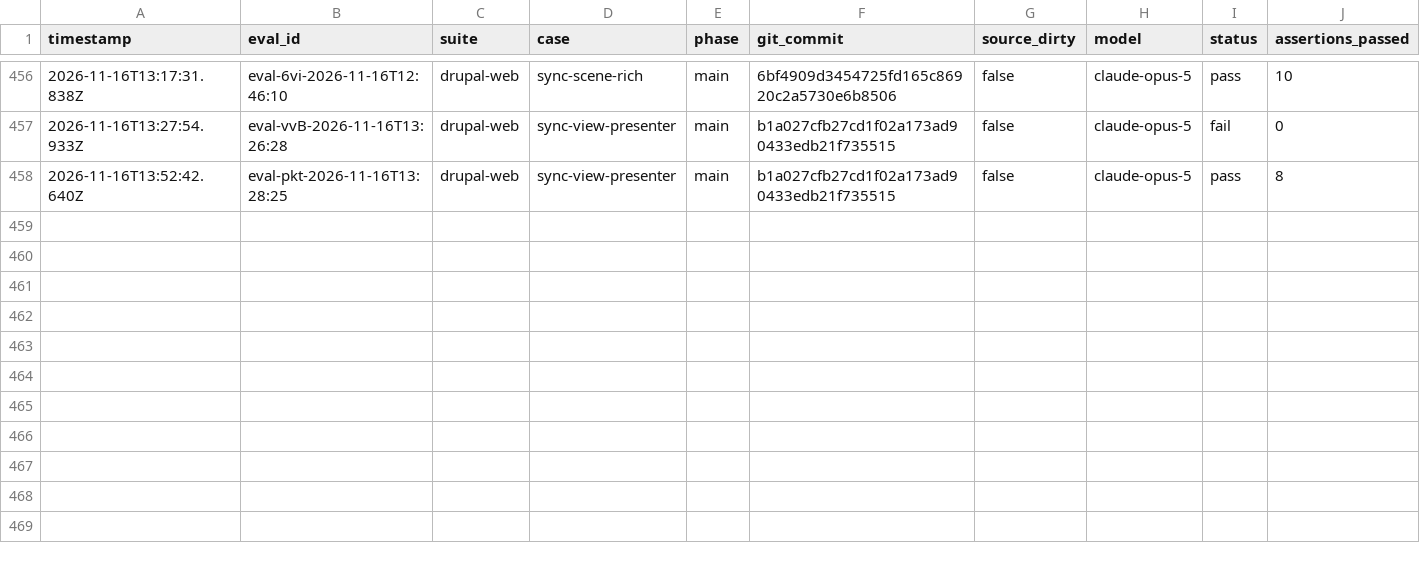
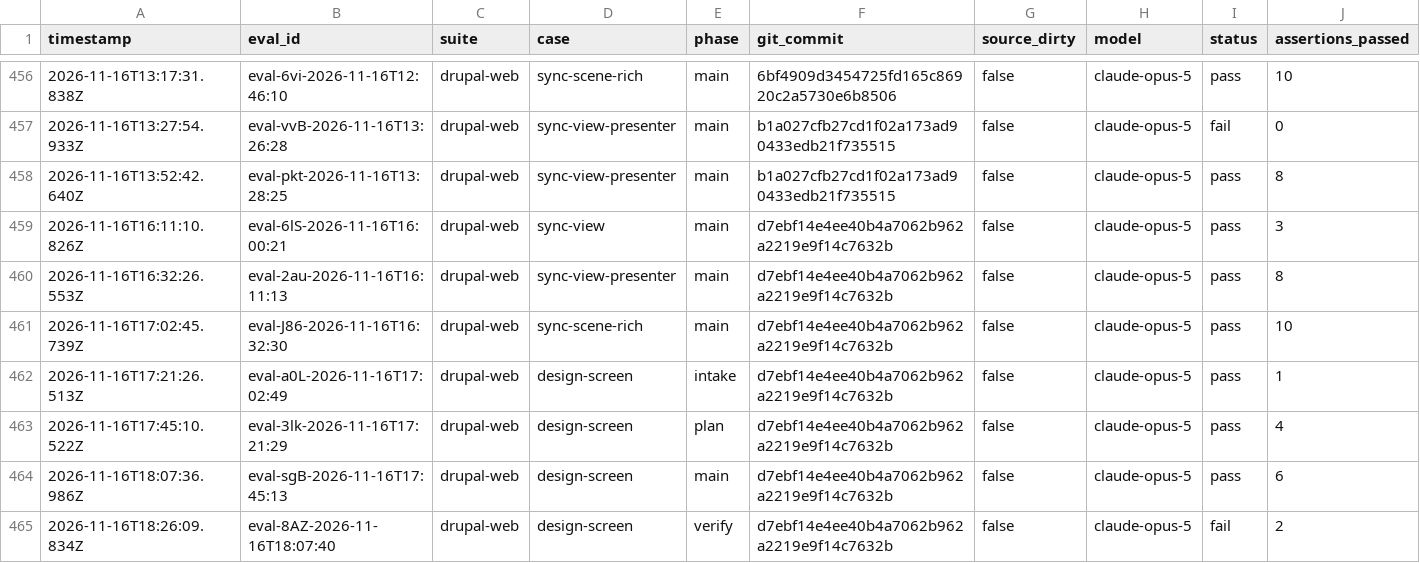
Before and after one commit to Duwid/designbook, a CSV file: promptfoo/results.csv, drawn as a sheet; only a part is shown, gaps mark what is left out; rows hold the shown columns only; the diff names each change by its address in the sheet, - before the commit and + after, or states it on an @@ line.

Commit message:
test(views): record debo-test results without per-mode image styles
sync-view, sync-view-presenter, sync-scene-rich and drupal-web design-screen ran at d7ebf14e, the view-mapping commits rebased onto next without the image-style-per-mode feature.

```diff
--- a/promptfoo/results.csv
+++ b/promptfoo/results.csv
+row 459: 2026-11-16T16:11:10.826Z | eval-6lS-2026-11-16T16:00:21 | drupal-web | sync-view | main | d7ebf14e4ee40b4a7062b962a2219e9f14c7632b | false | claude-opus-5 | pass | 3
+row 460: 2026-11-16T16:32:26.553Z | eval-2au-2026-11-16T16:11:13 | drupal-web | sync-view-presenter | main | d7ebf14e4ee40b4a7062b962a2219e9f14c7632b | false | claude-opus-5 | pass | 8
+row 461: 2026-11-16T17:02:45.739Z | eval-J86-2026-11-16T16:32:30 | drupal-web | sync-scene-rich | main | d7ebf14e4ee40b4a7062b962a2219e9f14c7632b | false | claude-opus-5 | pass | 10
+row 462: 2026-11-16T17:21:26.513Z | eval-a0L-2026-11-16T17:02:49 | drupal-web | design-screen | intake | d7ebf14e4ee40b4a7062b962a2219e9f14c7632b | false | claude-opus-5 | pass | 1
+row 463: 2026-11-16T17:45:10.522Z | eval-3lk-2026-11-16T17:21:29 | drupal-web | design-screen | plan | d7ebf14e4ee40b4a7062b962a2219e9f14c7632b | false | claude-opus-5 | pass | 4
+row 464: 2026-11-16T18:07:36.986Z | eval-sgB-2026-11-16T17:45:13 | drupal-web | design-screen | main | d7ebf14e4ee40b4a7062b962a2219e9f14c7632b | false | claude-opus-5 | pass | 6
+row 465: 2026-11-16T18:26:09.834Z | eval-8AZ-2026-11-16T18:07:40 | drupal-web | design-screen | verify | d7ebf14e4ee40b4a7062b962a2219e9f14c7632b | false | claude-opus-5 | fail | 2
```
